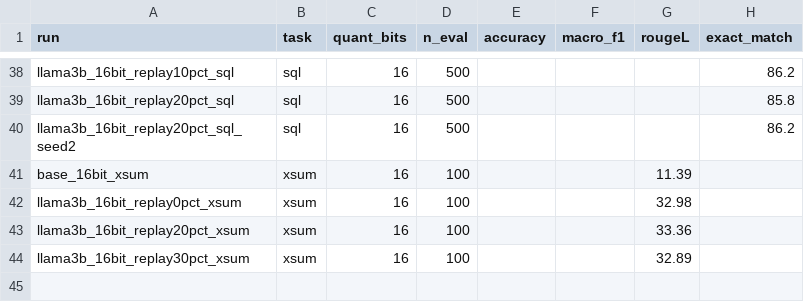
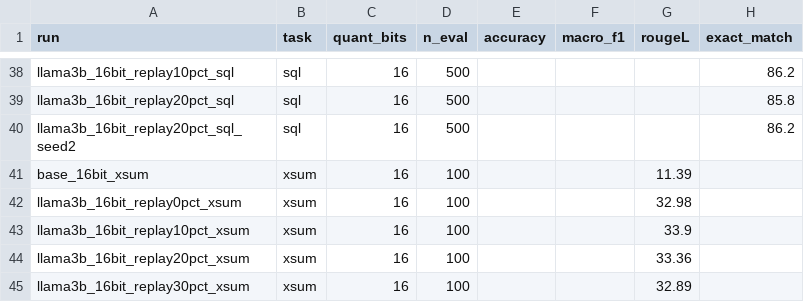
Before and after one commit to AnsariUsaid/qlora-forgetting-replay, a CSV file: results/task_results.csv, drawn as a sheet; only a part is shown, gaps mark what is left out.

Commit message:
XSum 16-bit 10% task score: ROUGE-L 33.90

```diff
--- a/results/task_results.csv
+++ b/results/task_results.csv
@@ -42,2 +42,3 @@ base_16bit_xsum,xsum,16,100,,,11.39,
 llama3b_16bit_replay0pct_xsum,xsum,16,100,,,32.98,
+llama3b_16bit_replay10pct_xsum,xsum,16,100,,,33.9,
 llama3b_16bit_replay20pct_xsum,xsum,16,100,,,33.36,
```
Also changed, not shown: 1 other file.
